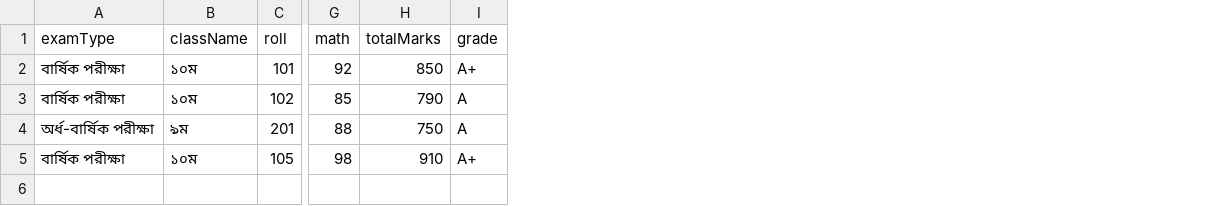
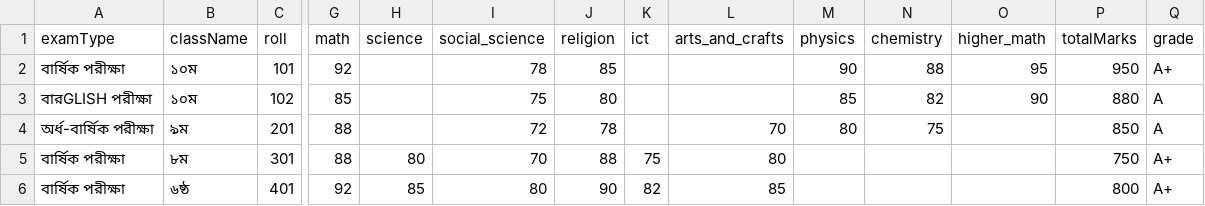
Before and after one commit to bdthemex/school, a CSV file: src/data/demo-results-data.csv, drawn as a sheet; only a part is shown, gaps mark what is left out; removed rows and columns are numbered as before the commit, all else as after; rows hold the shown columns only; the diff names each change by its address in the sheet, - before the commit and + after, or states it on an @@ line.

Commit message:
সব ক্লাসে তো সাবজেক্ট এক নয়, কম বেশি আছে। দেখতে সমস্যা হবে কি?

```diff
--- a/src/data/demo-results-data.csv
+++ b/src/data/demo-results-data.csv
+column H (science), empty
+column I (social_science), rows 2-4: 78 | 75 | 72
+column J (religion), rows 2-4: 85 | 80 | 78
+column K (ict), empty
+column L (arts_and_crafts), row 4: 70
+column M (physics), rows 2-4: 90 | 85 | 80
+column N (chemistry), rows 2-4: 88 | 82 | 75
+column O (higher_math), rows 2-3: 95 | 90
-P2 (totalMarks): 850
+P2 (totalMarks): 950
-A3 (examType): বার্ষিক পরীক্ষা
+A3 (examType): বারGLISH পরীক্ষা
-P3 (totalMarks): 790
+P3 (totalMarks): 880
-P4 (totalMarks): 750
+P4 (totalMarks): 850
-row 5: বার্ষিক পরীক্ষা | ১০ম | 105 | 98 | 910 | A+
+row 5: বার্ষিক পরীক্ষা | ৮ম | 301 | 88 | 80 | 70 | 88 | 75 | 80 |  |  |  | 750 | A+
+row 6: বার্ষিক পরীক্ষা | ৬ষ্ঠ | 401 | 92 | 85 | 80 | 90 | 82 | 85 |  |  |  | 800 | A+
```
